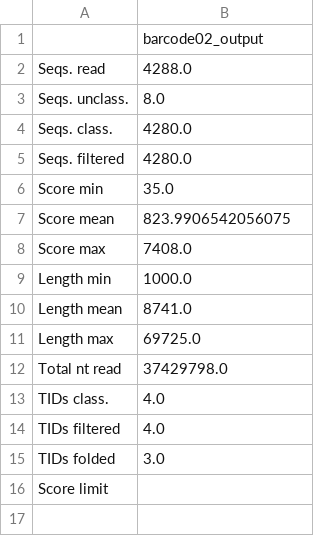
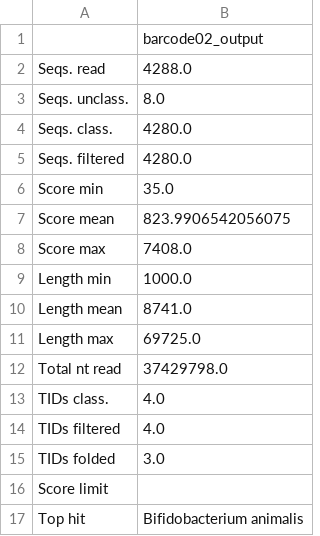
Before and after one commit to ESR-NZ/POx_POC_pipeline, a CSV file: Results/barcode02_output.krk.stat.csv, drawn as a sheet.

```diff
--- a/Results/barcode02_output.krk.stat.csv
+++ b/Results/barcode02_output.krk.stat.csv
@@ -16 +16,2 @@ TIDs folded,3.0
 Score limit,
+Top hit,Bifidobacterium animalis
```
Also changed, not shown: Results/barcode10_output.krk.stat.csv, Results/barcode18_output.krk.stat.csv, 13 other files.
